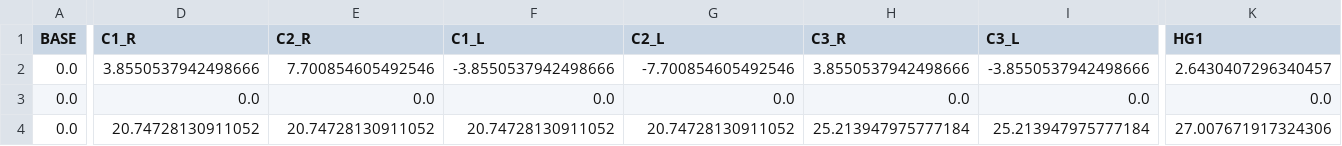
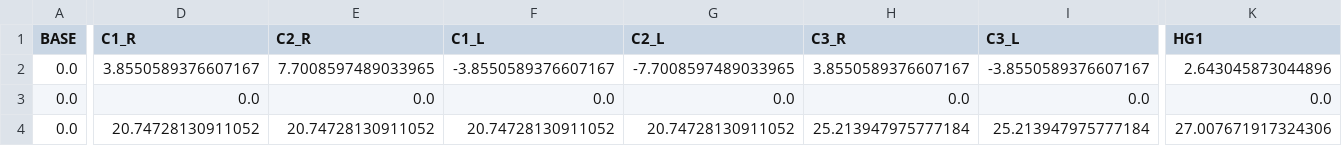
Before and after one commit to agerpk/jupyter-estructural-v2, a CSV file: 2x220 DTT SAN JORGE PRUEBAS/suspension_recta/6_suspension_recta_NODOS_POO.csv, drawn as a sheet; only a part is shown, gaps mark what is left out; the diff covers the shown part only; the diff names each change by its address in the sheet, - before the commit and + after, or states it on an @@ line.

```diff
--- a/2x220 DTT SAN JORGE PRUEBAS/suspension_recta/6_suspension_recta_NODOS_POO.csv
+++ b/2x220 DTT SAN JORGE PRUEBAS/suspension_recta/6_suspension_recta_NODOS_POO.csv
-D2 (C1_R): 3.8550537942498666
+D2 (C1_R): 3.8550589376607167
-E2 (C2_R): 7.700854605492546
+E2 (C2_R): 7.7008597489033965
-F2 (C1_L): -3.8550537942498666
+F2 (C1_L): -3.8550589376607167
-G2 (C2_L): -7.700854605492546
+G2 (C2_L): -7.7008597489033965
-H2 (C3_R): 3.8550537942498666
+H2 (C3_R): 3.8550589376607167
-I2 (C3_L): -3.8550537942498666
+I2 (C3_L): -3.8550589376607167
-K2 (HG1): 2.6430407296340457
+K2 (HG1): 2.643045873044896
```
Also changed, not shown: 1 edited cell elsewhere in this file, 2x220 DTT SAN JORGE PRUEBAS/suspension_recta/10_suspension_recta_REACCIONES_POO.csv, 2x220 DTT SAN JORGE PRUEBAS/suspension_recta/7_suspension_recta_DIMENSIONES_POO.csv, 2 other files.
